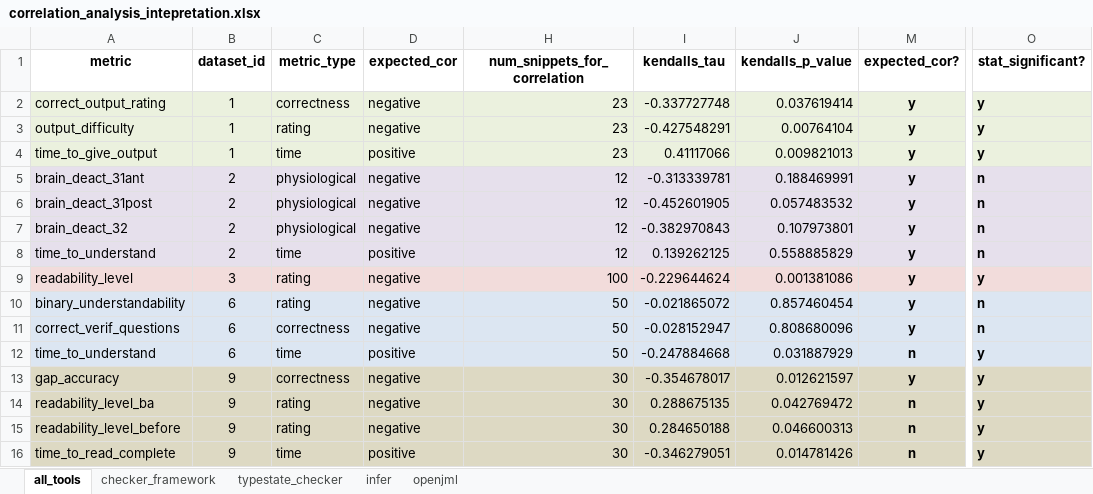
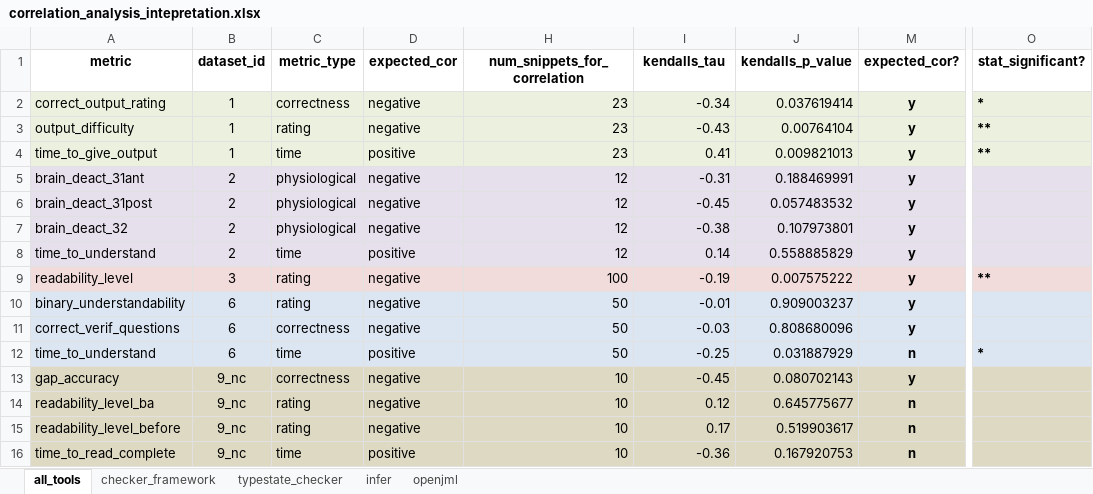
Before and after one commit to sea-lab-wm/complexity-verification-project, an Excel workbook: data/correlation_analysis_intepretation.xlsx, sheet all_tools, drawn as a sheet; only a part is shown, gaps mark what is left out; values as stored, in another font and other column widths than the file's, no borders; the diff covers the shown part only; the diff names each change by its address in the sheet, - before the commit and + after, or states it on an @@ line.

Commit message:
adding additional spreadsheets with results and for results analysis

```diff
--- a/data/correlation_analysis_intepretation.xlsx (sheet all_tools)
+++ b/data/correlation_analysis_intepretation.xlsx (sheet all_tools)
-I2 (kendalls_tau): -0.337727748
+I2 (kendalls_tau): -0.34
-O2 (stat_significant?): y
+O2 (stat_significant?): *
-I3 (kendalls_tau): -0.427548291
+I3 (kendalls_tau): -0.43
-O3:O4 (stat_significant?): y
+O3:O4 (stat_significant?): **
-I4 (kendalls_tau): 0.41117066
+I4 (kendalls_tau): 0.41
-I5 (kendalls_tau): -0.313339781
+I5 (kendalls_tau): -0.31
-O5:O8 (stat_significant?): n
+O5:O8 (stat_significant?): (empty)
-I6 (kendalls_tau): -0.452601905
+I6 (kendalls_tau): -0.45
-I7 (kendalls_tau): -0.382970843
+I7 (kendalls_tau): -0.38
-I8 (kendalls_tau): 0.139262125
+I8 (kendalls_tau): 0.14
-I9 (kendalls_tau): -0.229644624
+I9 (kendalls_tau): -0.19
-J9 (kendalls_p_value): 0.001381086
+J9 (kendalls_p_value): 0.007575222
-O9 (stat_significant?): y
+O9 (stat_significant?): **
-I10 (kendalls_tau): -0.021865072
+I10 (kendalls_tau): -0.01
-J10 (kendalls_p_value): 0.857460454
+J10 (kendalls_p_value): 0.909003237
-O10:O11 (stat_significant?): n
+O10:O11 (stat_significant?): (empty)
-I11 (kendalls_tau): -0.028152947
+I11 (kendalls_tau): -0.03
-I12 (kendalls_tau): -0.247884668
+I12 (kendalls_tau): -0.25
-O12 (stat_significant?): y
+O12 (stat_significant?): *
-B13:B16 (dataset_id): 9
+B13:B16 (dataset_id): 9_nc
-H13:H16 (num_snippets_for_correlation): 30
+H13:H16 (num_snippets_for_correlation): 10
-I13 (kendalls_tau): -0.354678017
+I13 (kendalls_tau): -0.45
-J13 (kendalls_p_value): 0.012621597
+J13 (kendalls_p_value): 0.080702143
-O13:O16 (stat_significant?): y
+O13:O16 (stat_significant?): (empty)
-I14 (kendalls_tau): 0.288675135
+I14 (kendalls_tau): 0.12
-J14 (kendalls_p_value): 0.042769472
+J14 (kendalls_p_value): 0.645775677
-I15 (kendalls_tau): 0.284650188
+I15 (kendalls_tau): 0.17
-J15 (kendalls_p_value): 0.046600313
+J15 (kendalls_p_value): 0.519903617
-I16 (kendalls_tau): -0.346279051
+I16 (kendalls_tau): -0.36
-J16 (kendalls_p_value): 0.014781426
+J16 (kendalls_p_value): 0.167920753
```
Also changed, not shown: 13 edited cells elsewhere in this sheet, sheet infer, formulas that keep their value, hidden cells, 3 other files.
